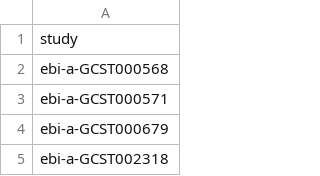
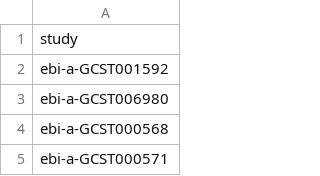
Before and after one commit to MRCIEU/genotype-phenotype-map, a TSV file: pipeline_steps/data/ignore_studies.tsv, drawn as a sheet; only a part is shown; the shorter side is filled out with more unchanged rows; the diff names each change by its address in the sheet, - before the commit and + after, or states it on an @@ line.

Commit message:
Adding additional bad gwases to ignore list

```diff
--- a/pipeline_steps/data/ignore_studies.tsv
+++ b/pipeline_steps/data/ignore_studies.tsv
+row 2: ebi-a-GCST001592
+row 3: ebi-a-GCST006980
```
Also changed, not shown: 4 other files.
